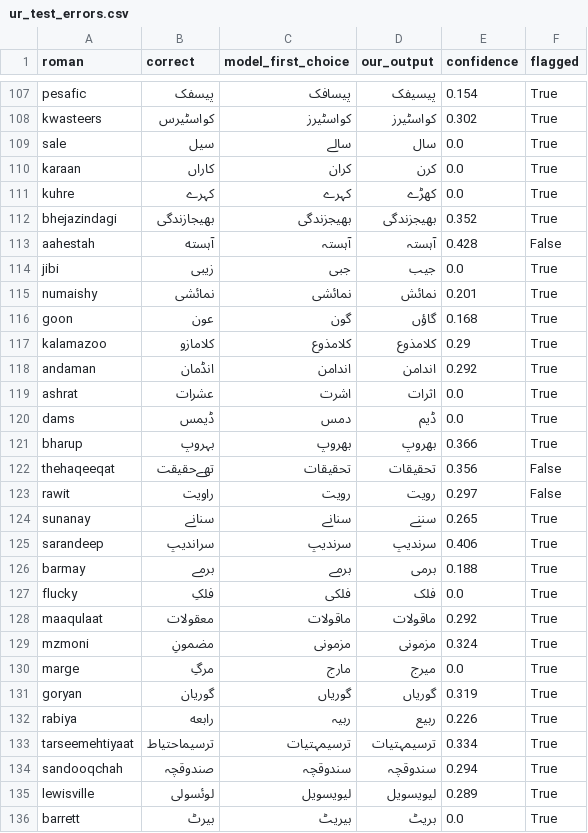
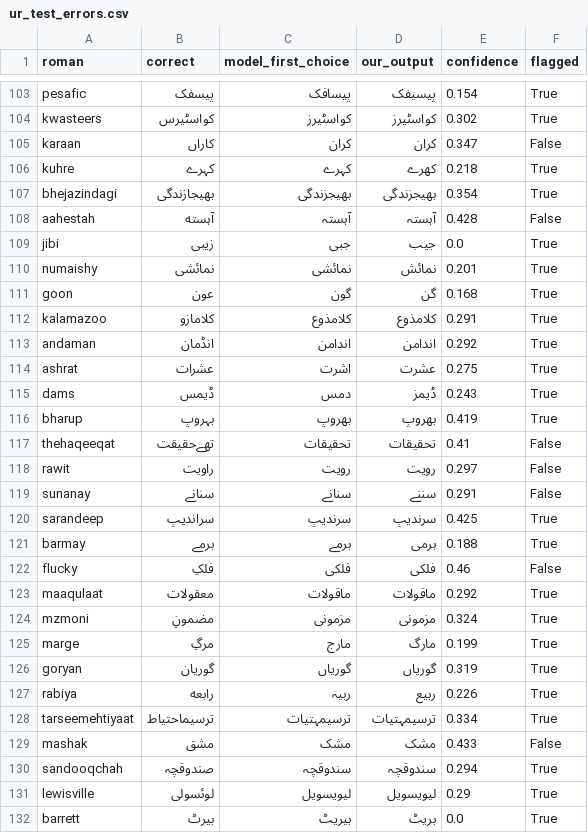
Before and after one commit to anushkak270706-bot/bhashayantra, a CSV file: eval/results/ur_test_errors.csv, drawn as a sheet; only a part is shown, gaps mark what is left out; the diff covers the shown part only.

```diff
--- a/eval/results/ur_test_errors.csv
+++ b/eval/results/ur_test_errors.csv
@@ -108,6 +104,5 @@ pesafic,پیسفک,پیسافک,پیسیفک,0.154,True
 kwasteers,کواسٹیرس,کواسٹیرز,کواسٹیرز,0.302,True
-sale,سیل,سالے,سال,0.0,True
-karaan,کاراں,کران,کرن,0.0,True
-kuhre,کہرے,کہرے,کھڑے,0.0,True
-bhejazindagi,بھیجازندگی,بھیجزندگی,بھیجزندگی,0.352,True
+karaan,کاراں,کران,کران,0.347,False
+kuhre,کہرے,کہرے,کھرے,0.218,True
+bhejazindagi,بھیجازندگی,بھیجزندگی,بھیجزندگی,0.354,True
 aahestah,آہسته,آہستہ,آہستہ,0.428,False
@@ -115,17 +110,17 @@ jibi,زیبی,جبی,جیب,0.0,True
 numaishy,نمائشی,نمائشی,نمائش,0.201,True
-goon,عون,گون,گاؤں,0.168,True
-kalamazoo,کلامازو,کلامذوع,کلامذوع,0.29,True
+goon,عون,گون,گن,0.168,True
+kalamazoo,کلامازو,کلامذوع,کلامذوع,0.291,True
 andaman,انڈمان,اندامن,اندامن,0.292,True
-ashrat,عشرات,اشرت,اثرات,0.0,True
-dams,ڈیمس,دمس,ڈیم,0.0,True
-bharup,بہروپ,بھروپ,بھروپ,0.366,True
-thehaqeeqat,تھےحقیقت,تحقیقات,تحقیقات,0.356,False
+ashrat,عشرات,اشرت,عشرت,0.275,True
+dams,ڈیمس,دمس,ڈیمز,0.243,True
+bharup,بہروپ,بھروپ,بھروپ,0.419,True
+thehaqeeqat,تھےحقیقت,تحقیقات,تحقیقات,0.41,False
 rawit,راویت,رویت,رویت,0.297,False
-sunanay,سنانے,سنانے,سننے,0.265,True
-sarandeep,سراندیپ,سرندیپ,سرندیپ,0.406,True
+sunanay,سنانے,سنانے,سننے,0.291,False
+sarandeep,سراندیپ,سرندیپ,سرندیپ,0.425,True
 barmay,برمے,برمے,برمی,0.188,True
-flucky,فلکِ,فلکی,فلک,0.0,True
+flucky,فلکِ,فلکی,فلکی,0.46,False
 maaqulaat,معقولات,ماقولات,ماقولات,0.292,True
 mzmoni,مضمونِ,مزمونی,مزمونی,0.324,True
-marge,مرگِ,مارج,میرج,0.0,True
+marge,مرگِ,مارج,مارگ,0.199,True
 goryan,گوریان,گوریاں,گوریاں,0.319,True
@@ -133,4 +128,5 @@ rabiya,رابعه,ربیہ,ربیع,0.226,True
 tarseemehtiyaat,ترسیماحتیاط,ترسیمہتیات,ترسیمہتیات,0.334,True
+mashak,مشق,مشک,مشک,0.433,False
 sandooqchah,صندوقچہ,سندوقچہ,سندوقچہ,0.294,True
-lewisville,لوئسولی,لیویسویل,لیویسویل,0.289,True
+lewisville,لوئسولی,لیویسویل,لیویسویل,0.29,True
 barrett,بیرٹ,بیریٹ,بریٹ,0.0,True
```
Also changed, not shown: 6 removed rows and 57 edited cells elsewhere in this file, eval/results/bn_test_errors.csv, eval/results/hi_test_errors.csv, 20 other files.
